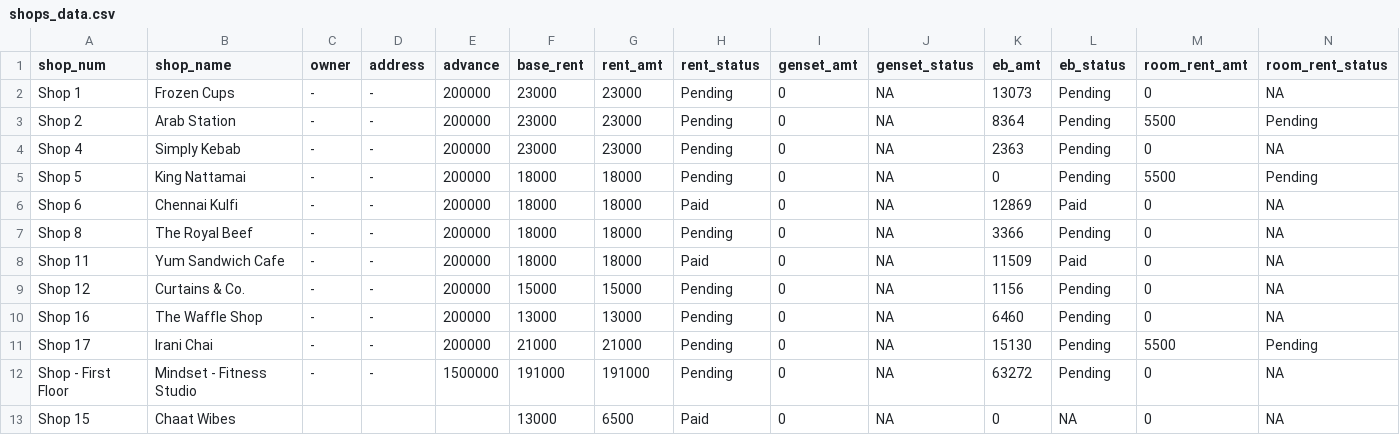
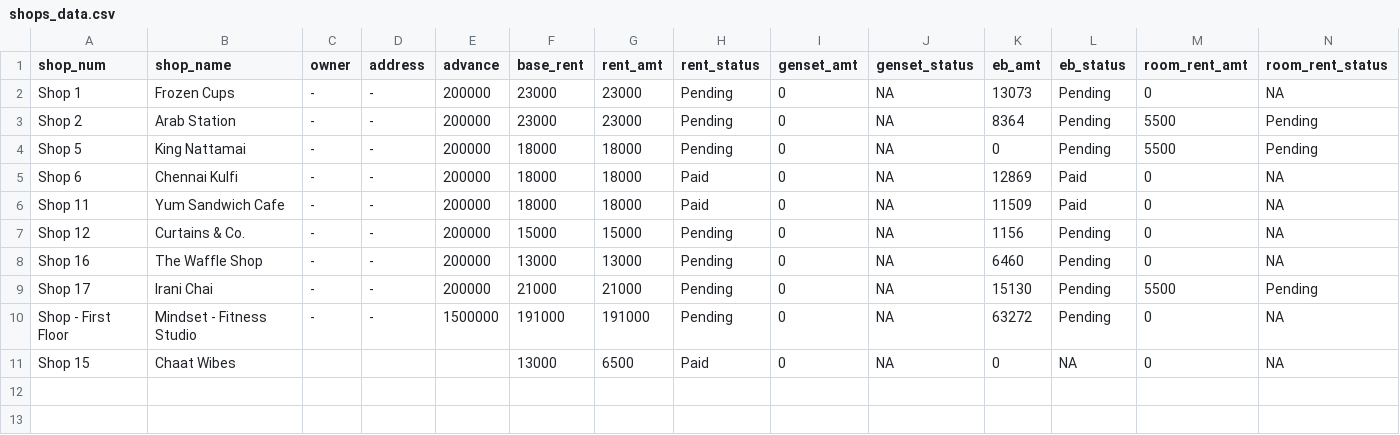
Before and after one commit to lak2048/Thalambur_FoodStreet_Payment_Dashboard, a CSV file: shops_data.csv, drawn as a sheet.

Commit message:
Add files via upload

```diff
--- a/shops_data.csv
+++ b/shops_data.csv
@@ -3,6 +3,4 @@ Shop 1,Frozen Cups,-,-,200000,23000,23000,Pending,0,NA,13073,Pending,0,NA
 Shop 2,Arab Station,-,-,200000,23000,23000,Pending,0,NA,8364,Pending,5500,Pending
-Shop 4,Simply Kebab,-,-,200000,23000,23000,Pending,0,NA,2363,Pending,0,NA
 Shop 5,King Nattamai,-,-,200000,18000,18000,Pending,0,NA,0,Pending,5500,Pending
 Shop 6,Chennai Kulfi,-,-,200000,18000,18000,Paid,0,NA,12869,Paid,0,NA
-Shop 8,The Royal Beef,-,-,200000,18000,18000,Pending,0,NA,3366,Pending,0,NA
 Shop 11,Yum Sandwich Cafe,-,-,200000,18000,18000,Paid,0,NA,11509,Paid,0,NA
```
